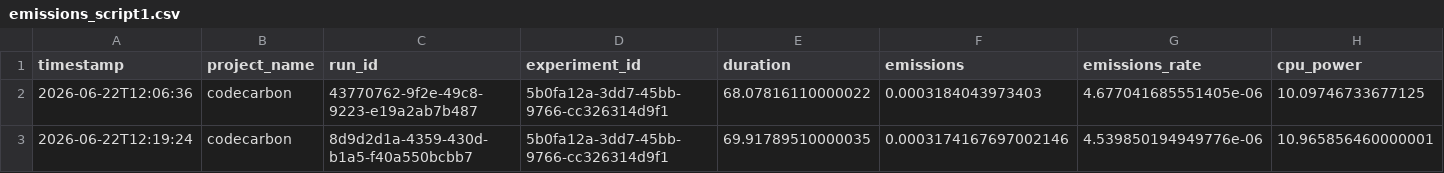
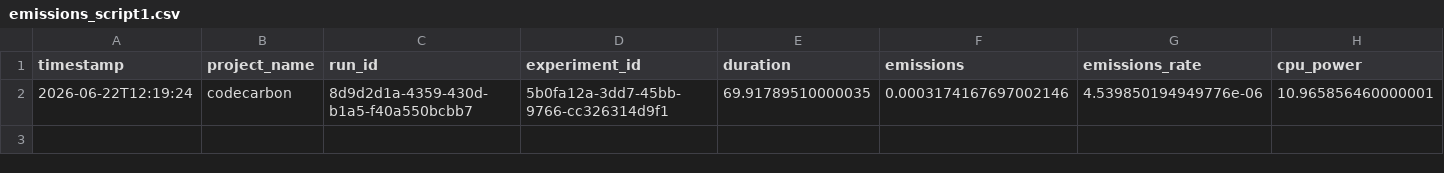
Before and after one commit to paoloficaraa/Green-Computing-Project, a CSV file: CodeCarbon reports/emissions_script1.csv, drawn as a sheet; only a part is shown; rows hold the shown columns only; the diff names each change by its address in the sheet, - before the commit and + after, or states it on an @@ line.

```diff
--- a/CodeCarbon reports/emissions_script1.csv
+++ b/CodeCarbon reports/emissions_script1.csv
-row 2: 2026-06-22T12:06:36 | codecarbon | 43770762-9f2e-49c8-9223-e19a2ab7b487 | 5b0fa12a-3dd7-45bb-9766-cc326314d9f1 | 68.07816110000022 | 0.0003184043973403 | 4.677041685551405e-06 | 10.09746733677125
```
Also changed, not shown: CodeCarbon reports/emissions_script2.csv, mcc reports/mcc_report_script3.csv, 6 other files.
